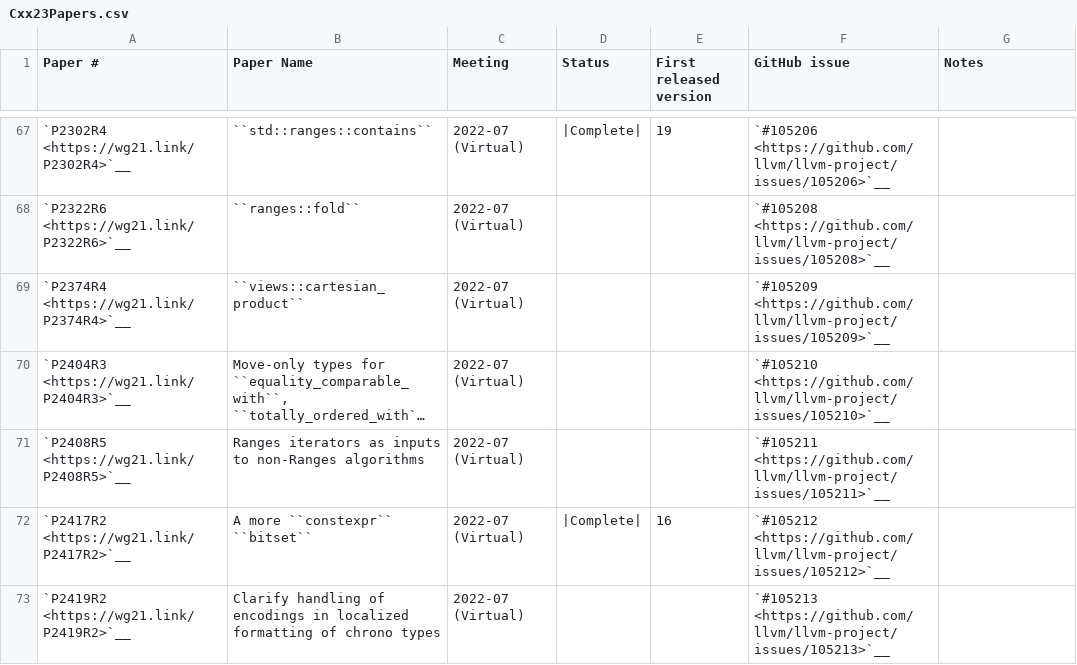
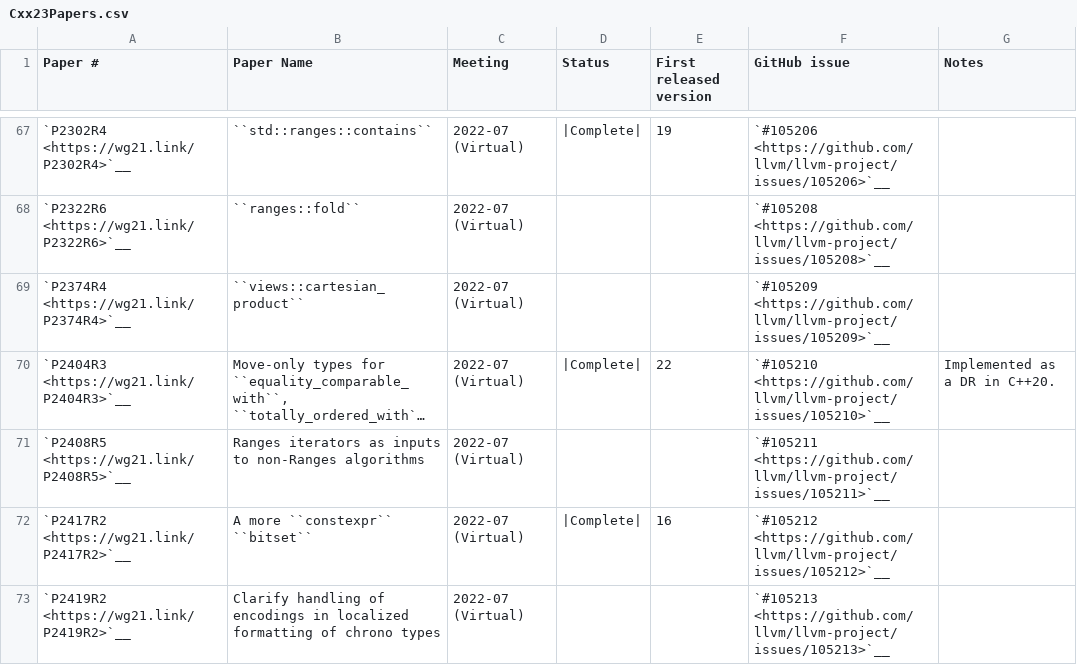
Before and after one commit to wel97459/llvm-rca1802, a CSV file: libcxx/docs/Status/Cxx23Papers.csv, drawn as a sheet; only a part is shown, gaps mark what is left out; long unchanged cells end in …; the diff names each change by its address in the sheet, - before the commit and + after, or states it on an @@ line.

```diff
--- a/libcxx/docs/Status/Cxx23Papers.csv
+++ b/libcxx/docs/Status/Cxx23Papers.csv
-D70 (Status): (empty)
+D70 (Status): |Complete|
-E70 (First released version): (empty)
+E70 (First released version): 22
-G70 (Notes): (empty)
+G70 (Notes): Implemented as a DR in C++20.
```
Also changed, not shown: 21 other files.
